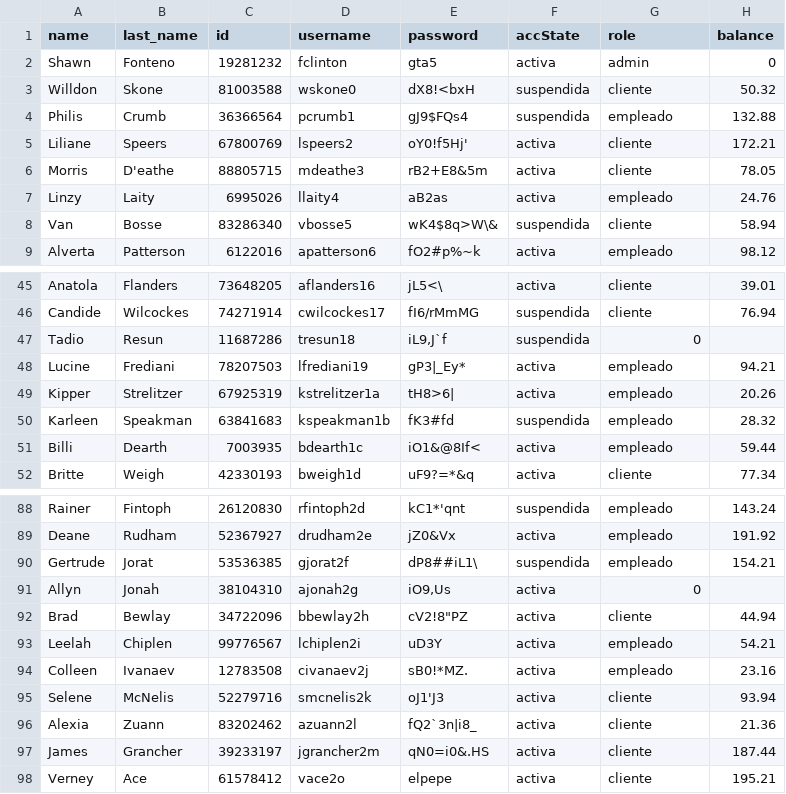
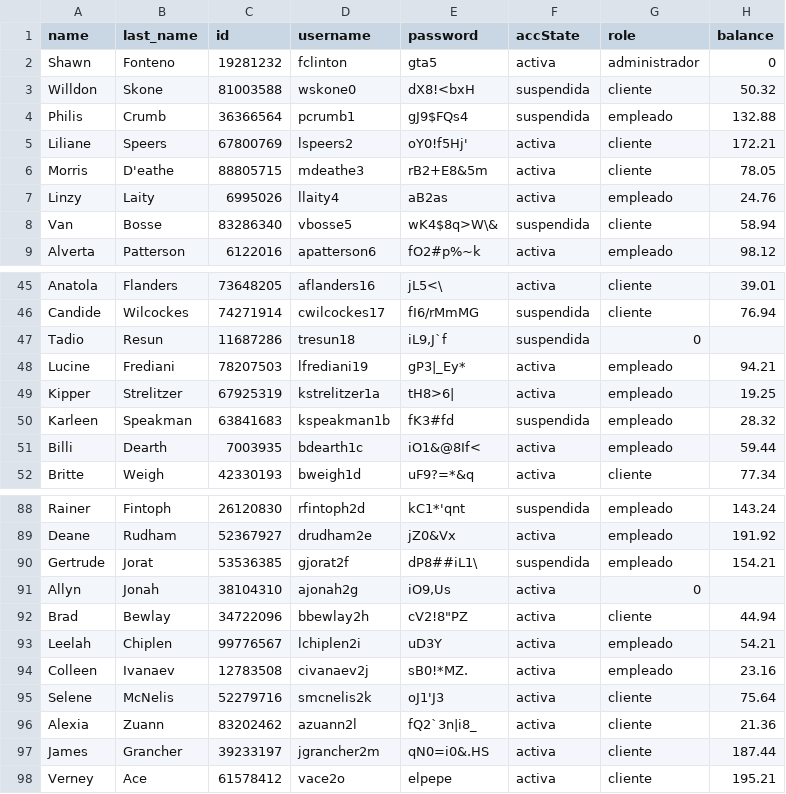
Before and after one commit to marielvcmr/proyectoProgII, a CSV file: assets/dataProject.csv, drawn as a sheet; only a part is shown, gaps mark what is left out.

```diff
--- a/assets/dataProject.csv
+++ b/assets/dataProject.csv
@@ -1,3 +1,3 @@
 name,last_name,id,username,password,accState,role,balance
-Shawn,Fonteno,19281232,fclinton,gta5,activa,admin,0
+Shawn,Fonteno,19281232,fclinton,gta5,activa,administrador,0
 Willdon,Skone,81003588,wskone0,dX8!<bxH,suspendida,cliente,50.32
@@ -48,3 +48,3 @@ Tadio,Resun,11687286,tresun18,"iL9,J`f",suspendida,0
 Lucine,Frediani,78207503,lfrediani19,gP3|_Ey*,activa,empleado,94.21
-Kipper,Strelitzer,67925319,kstrelitzer1a,tH8>6|,activa,empleado,20.26
+Kipper,Strelitzer,67925319,kstrelitzer1a,tH8>6|,activa,empleado,19.25
 Karleen,Speakman,63841683,kspeakman1b,fK3#fd,suspendida,empleado,28.32
@@ -94,3 +94,3 @@ Leelah,Chiplen,99776567,lchiplen2i,uD3Y,activa,empleado,54.21
 Colleen,Ivanaev,12783508,civanaev2j,sB0!*MZ.,activa,empleado,23.16
-Selene,McNelis,52279716,smcnelis2k,oJ1'J3,activa,cliente,93.94
+Selene,McNelis,52279716,smcnelis2k,oJ1'J3,activa,cliente,75.64
 Alexia,Zuann,83202462,azuann2l,fQ2`3n|i8_,activa,cliente,21.36
```
Also changed, not shown: assets/books.csv, 2 other files.
